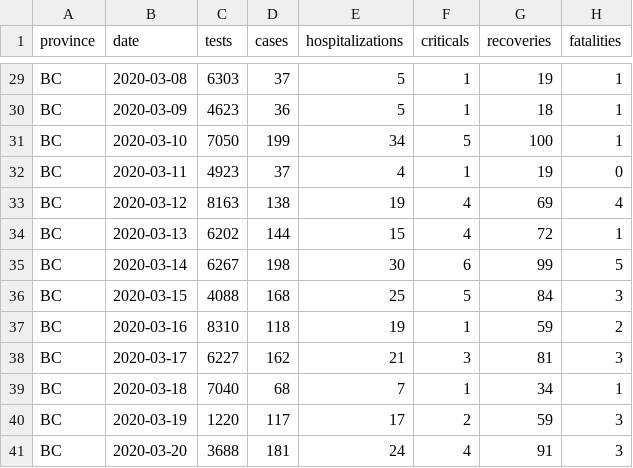
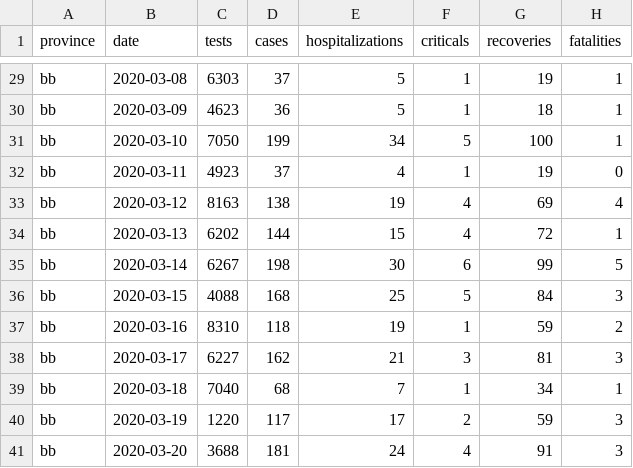
Before and after one commit to andrewthong/covid19tracker-api, a CSV file: database/seeders/csv/reports.csv, drawn as a sheet; only a part is shown, gaps mark what is left out; the diff covers the shown part only; the diff names each change by its address in the sheet, - before the commit and + after, or states it on an @@ line.

```diff
--- a/database/seeders/csv/reports.csv
+++ b/database/seeders/csv/reports.csv
-A29:A41 (province): BC
+A29:A41 (province): bb
```
Also changed, not shown: 27 edited cells elsewhere in this file, 1 other file.
